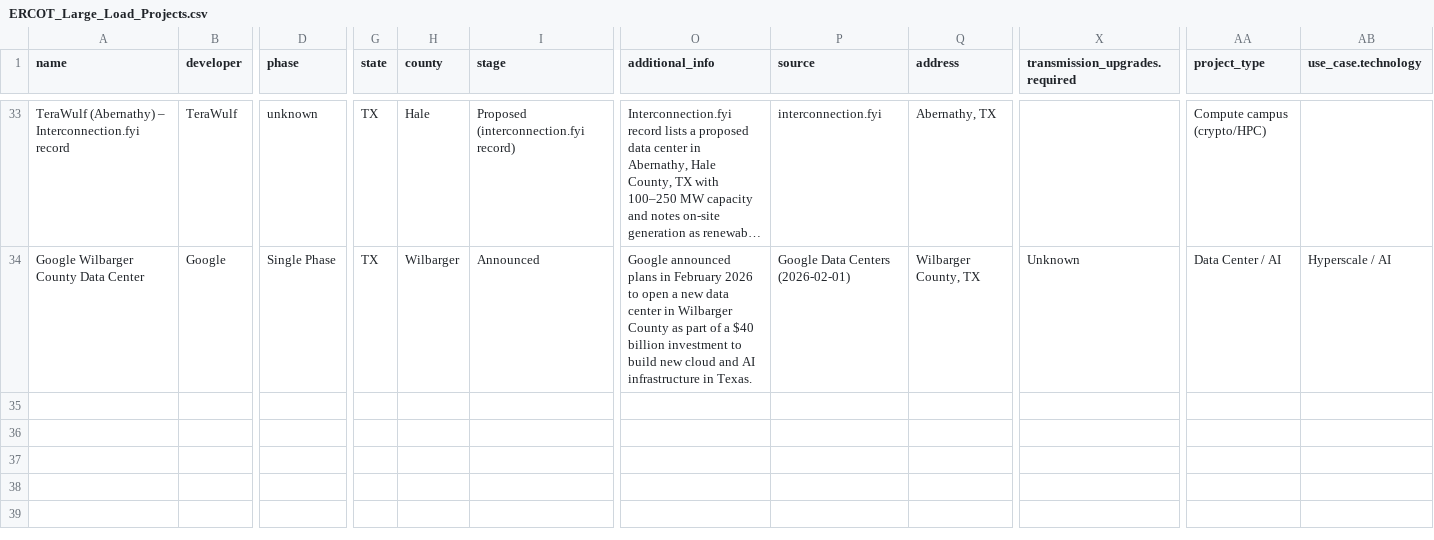
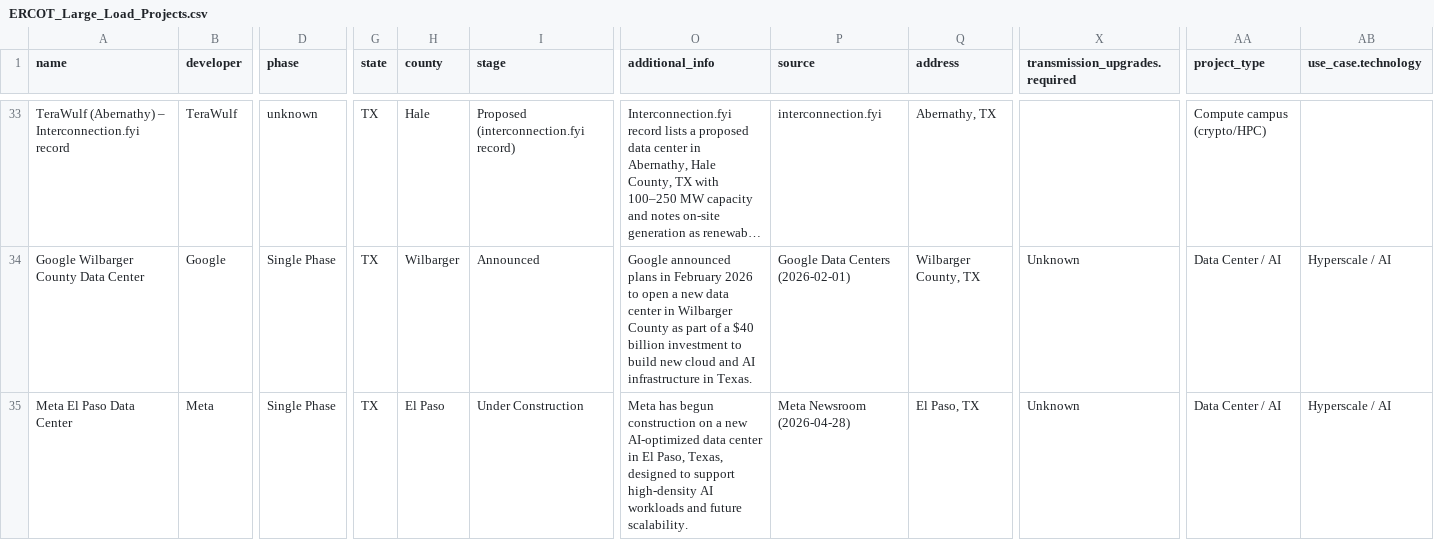
Before and after one commit to jham-piq/large-load-agent, a CSV file: data/ERCOT_Large_Load_Projects.csv, drawn as a sheet; only a part is shown, gaps mark what is left out; long unchanged cells end in …; rows hold the shown columns only; the diff covers the shown part only; the diff names each change by its address in the sheet, - before the commit and + after, or states it on an @@ line.

```diff
--- a/data/ERCOT_Large_Load_Projects.csv
+++ b/data/ERCOT_Large_Load_Projects.csv
+row 35: Meta El Paso Data Center | Meta | Single Phase | TX | El Paso | Under Construction | Meta has begun construction on a new AI-optimized data center in El Paso, Texas, designed to support high-density AI workloads and future scalability. | Meta Newsroom (2026-04-28) | El Paso, TX | Unknown | Data Center / AI | Hyperscale / AI
```
Also changed, not shown: 1 added row and 3 edited cells elsewhere in this file, data/SPP_Large_Load_Projects.csv, data/WECC_Large_Load_Projects.csv, 3 other files.
